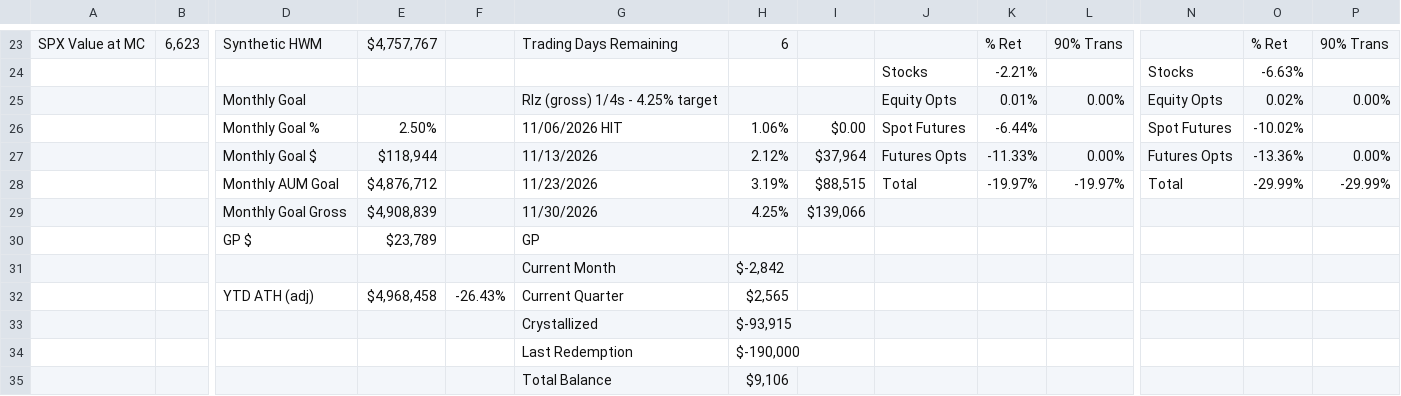
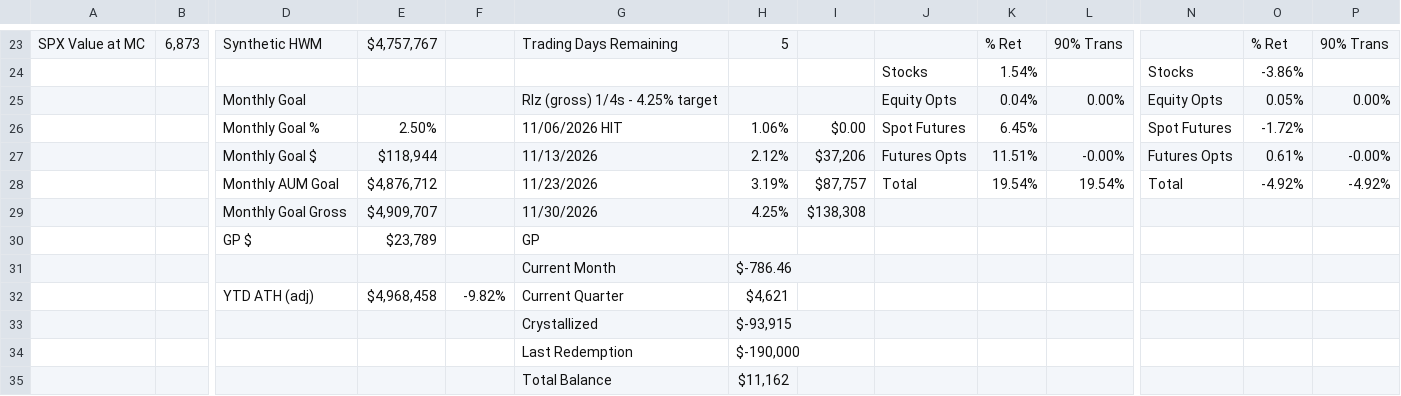
Before and after one commit to brettr2/sas-sheet-exports, a CSV file: daily_report.csv, drawn as a sheet; only a part is shown, gaps mark what is left out; removed rows and columns are numbered as before the commit, all else as after; rows hold the shown columns only; the diff covers the shown part only; the diff names each change by its address in the sheet, - before the commit and + after, or states it on an @@ line.

```diff
--- a/daily_report.csv
+++ b/daily_report.csv
-B23: 6,623
+B23: 6,873
-H23: 6
+H23: 5
-K24: -2.21%
+K24: 1.54%
-O24: -6.63%
+O24: -3.86%
-K25: 0.01%
+K25: 0.04%
-O25: 0.02%
+O25: 0.05%
-K26: -6.44%
+K26: 6.45%
-O26: -10.02%
+O26: -1.72%
-row 27:  |  | Monthly Goal $ | $118,944 |  | 11/13/2026 | 2.12% | $37,964 | Futures Opts | -11.33% | 0.00% | Futures Opts | -13.36% | 0.00%
-row 28:  |  | Monthly AUM Goal | $4,876,712 |  | 11/23/2026 | 3.19% | $88,515 | Total | -19.97% | -19.97% | Total | -29.99% | -29.99%
+row 27:  |  | Monthly Goal $ | $118,944 |  | 11/13/2026 | 2.12% | $37,206 | Futures Opts | 11.51% | -0.00% | Futures Opts | 0.61% | -0.00%
+row 28:  |  | Monthly AUM Goal | $4,876,712 |  | 11/23/2026 | 3.19% | $87,757 | Total | 19.54% | 19.54% | Total | -4.92% | -4.92%
-E29: $4,908,839
+E29: $4,909,707
-I29: $139,066
+I29: $138,308
-H31: $-2,842
+H31: $-786.46
-F32: -26.43%
+F32: -9.82%
-H32: $2,565
+H32: $4,621
-H35: $9,106
+H35: $11,162
```
Also changed, not shown: 118 edited cells elsewhere in this file.
